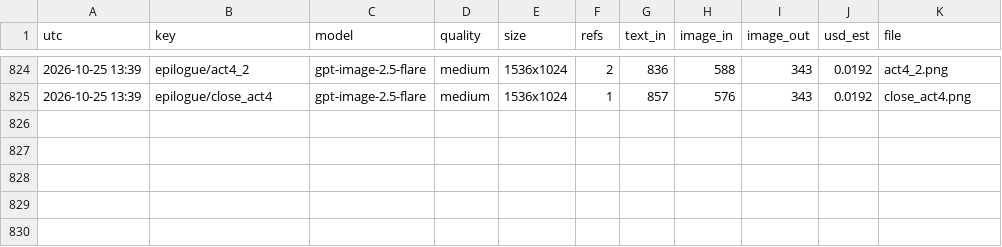
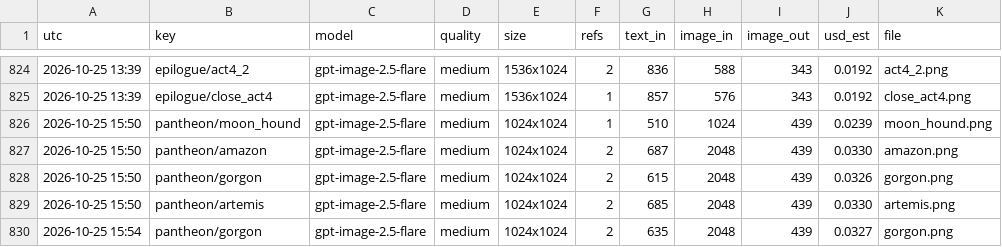
Before and after one commit to Smoketsu/Vampire-Survivors-Clone-Lol, a CSV file: docs/art/generation_ledger.csv, drawn as a sheet; only a part is shown, gaps mark what is left out.

```diff
--- a/docs/art/generation_ledger.csv
+++ b/docs/art/generation_ledger.csv
@@ -825 +825,6 @@ utc,key,model,quality,size,refs,text_in,image_in,image_out,usd_est,file
 2026-10-25 13:39,epilogue/close_act4,gpt-image-2.5-flare,medium,1536x1024,1,857,576,343,0.0192,close_act4.png
+2026-10-25 15:50,pantheon/moon_hound,gpt-image-2.5-flare,medium,1024x1024,1,510,1024,439,0.0239,moon_hound.png
+2026-10-25 15:50,pantheon/amazon,gpt-image-2.5-flare,medium,1024x1024,2,687,2048,439,0.0330,amazon.png
+2026-10-25 15:50,pantheon/gorgon,gpt-image-2.5-flare,medium,1024x1024,2,615,2048,439,0.0326,gorgon.png
+2026-10-25 15:50,pantheon/artemis,gpt-image-2.5-flare,medium,1024x1024,2,685,2048,439,0.0330,artemis.png
+2026-10-25 15:54,pantheon/gorgon,gpt-image-2.5-flare,medium,1024x1024,2,635,2048,439,0.0327,gorgon.png
```
Also changed, not shown: 31 other files.
